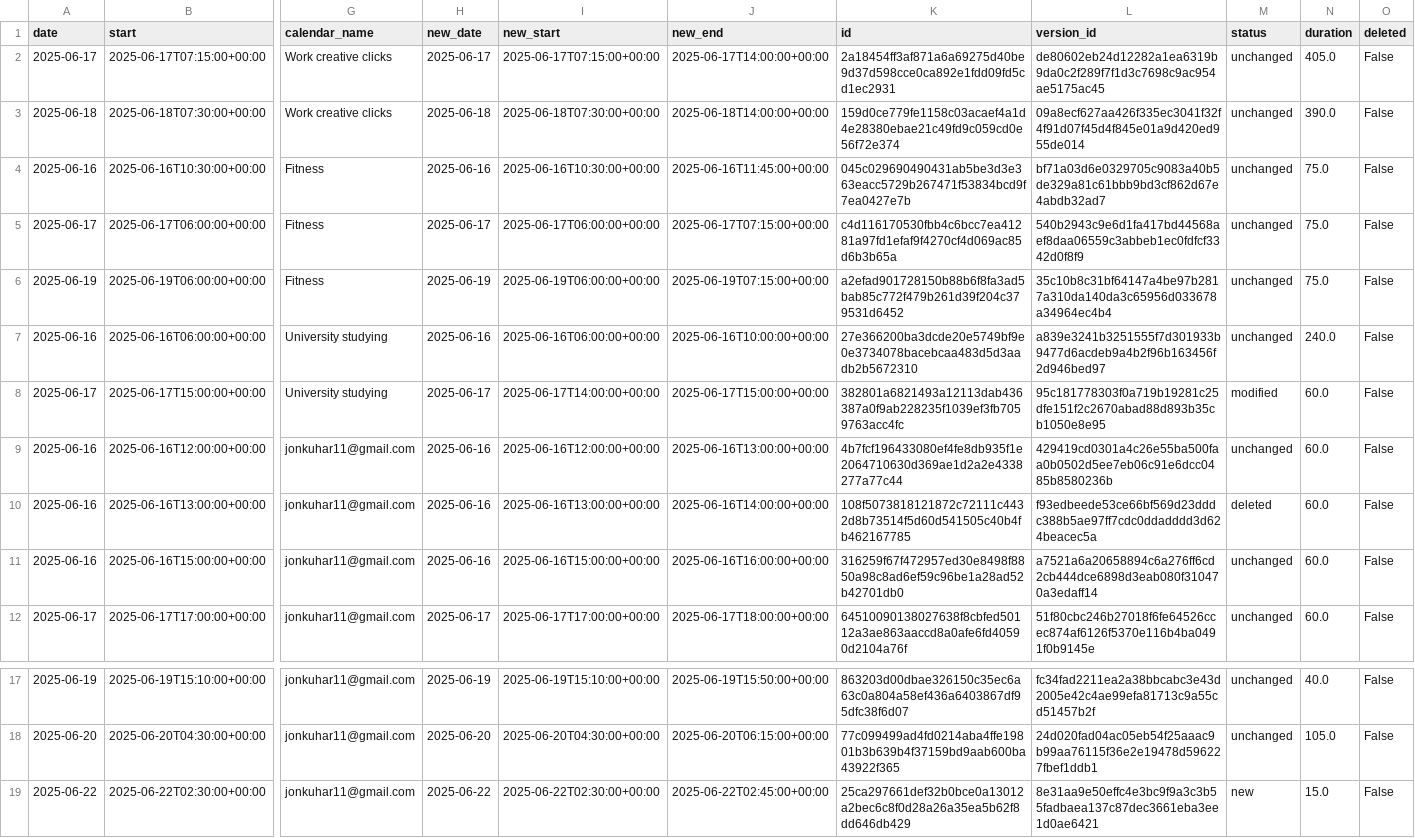
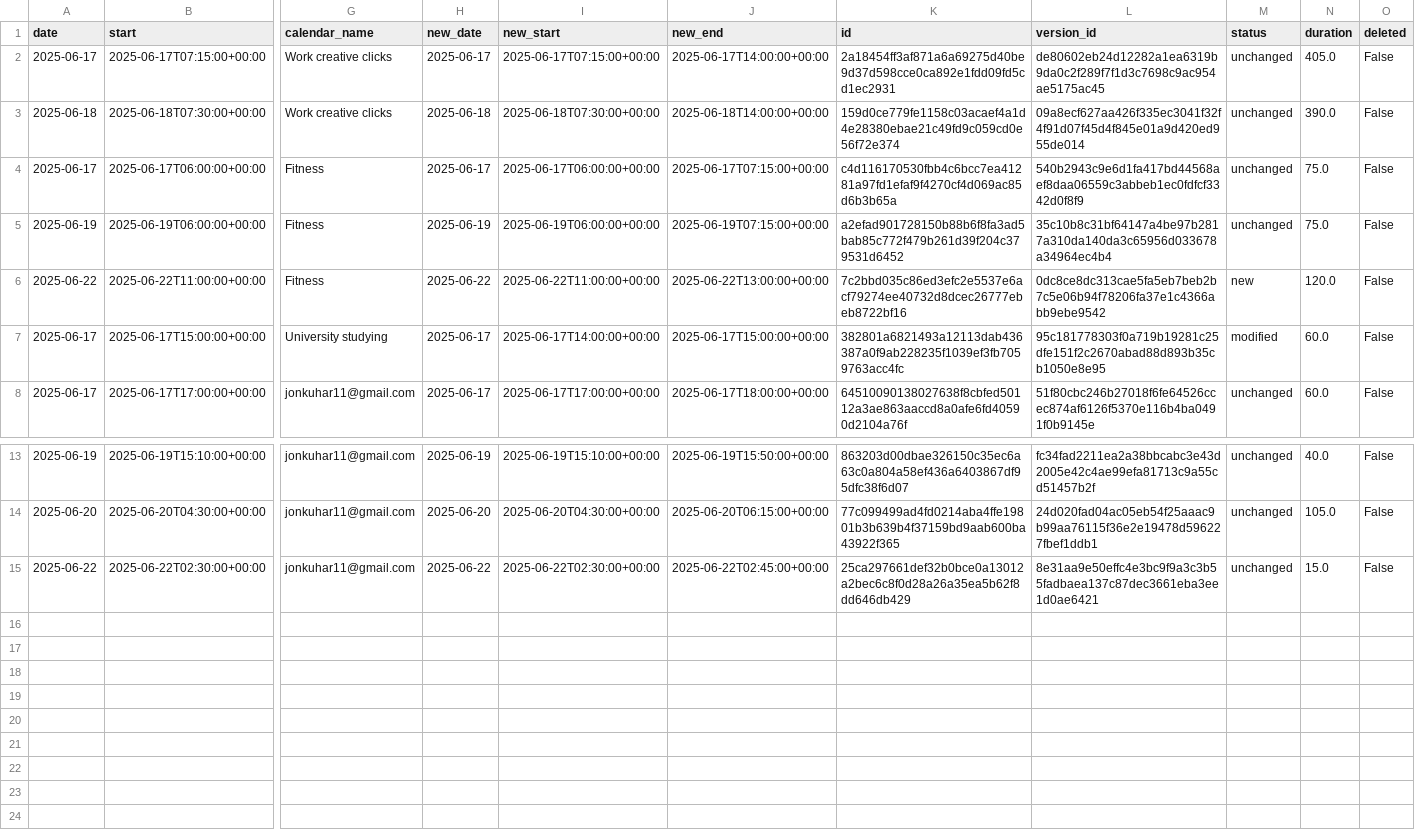
Before and after one commit to hajkuron/notion-githubchart, a CSV file: data/prepared_data_for_supabase.csv, drawn as a sheet; only a part is shown, gaps mark what is left out; removed rows and columns are numbered as before the commit, all else as after; rows hold the shown columns only; the diff names each change by its address in the sheet, - before the commit and + after, or states it on an @@ line.

```diff
--- a/data/prepared_data_for_supabase.csv
+++ b/data/prepared_data_for_supabase.csv
-row 4: 2025-06-16 | 2025-06-16T10:30:00+00:00 | Fitness | 2025-06-16 | 2025-06-16T10:30:00+00:00 | 2025-06-16T11:45:00+00:00 | 045c029690490431ab5be3d3e363eacc5729b267471f53834bcd9f7ea0427e7b | bf71a03d6e0329705c9083a40b5de329a81c61bbb9bd3cf862d67e4abdb32ad7 | unchanged | 75.0 | False
-row 7: 2025-06-16 | 2025-06-16T06:00:00+00:00 | University studying | 2025-06-16 | 2025-06-16T06:00:00+00:00 | 2025-06-16T10:00:00+00:00 | 27e366200ba3dcde20e5749bf9e0e3734078bacebcaa483d5d3aadb2b5672310 | a839e3241b3251555f7d301933b9477d6acdeb9a4b2f96b163456f2d946bed97 | unchanged | 240.0 | False
+row 6: 2025-06-22 | 2025-06-22T11:00:00+00:00 | Fitness | 2025-06-22 | 2025-06-22T11:00:00+00:00 | 2025-06-22T13:00:00+00:00 | 7c2bbd035c86ed3efc2e5537e6acf79274ee40732d8dcec26777ebeb8722bf16 | 0dc8ce8dc313cae5fa5eb7beb2b7c5e06b94f78206fa37e1c4366abb9ebe9542 | new | 120.0 | False
-row 9: 2025-06-16 | 2025-06-16T12:00:00+00:00 | jonkuhar11@gmail.com | 2025-06-16 | 2025-06-16T12:00:00+00:00 | 2025-06-16T13:00:00+00:00 | 4b7fcf196433080ef4fe8db935f1e2064710630d369ae1d2a2e4338277a77c44 | 429419cd0301a4c26e55ba500faa0b0502d5ee7eb06c91e6dcc0485b8580236b | unchanged | 60.0 | False
-row 10: 2025-06-16 | 2025-06-16T13:00:00+00:00 | jonkuhar11@gmail.com | 2025-06-16 | 2025-06-16T13:00:00+00:00 | 2025-06-16T14:00:00+00:00 | 108f5073818121872c72111c4432d8b73514f5d60d541505c40b4fb462167785 | f93edbeede53ce66bf569d23dddc388b5ae97ff7cdc0ddadddd3d624beacec5a | deleted | 60.0 | False
-row 11: 2025-06-16 | 2025-06-16T15:00:00+00:00 | jonkuhar11@gmail.com | 2025-06-16 | 2025-06-16T15:00:00+00:00 | 2025-06-16T16:00:00+00:00 | 316259f67f472957ed30e8498f8850a98c8ad6ef59c96be1a28ad52b42701db0 | a7521a6a20658894c6a276ff6cd2cb444dce6898d3eab080f310470a3edaff14 | unchanged | 60.0 | False
-M15 (status): new
+M15 (status): unchanged
```
Also changed, not shown: 7 other files.
